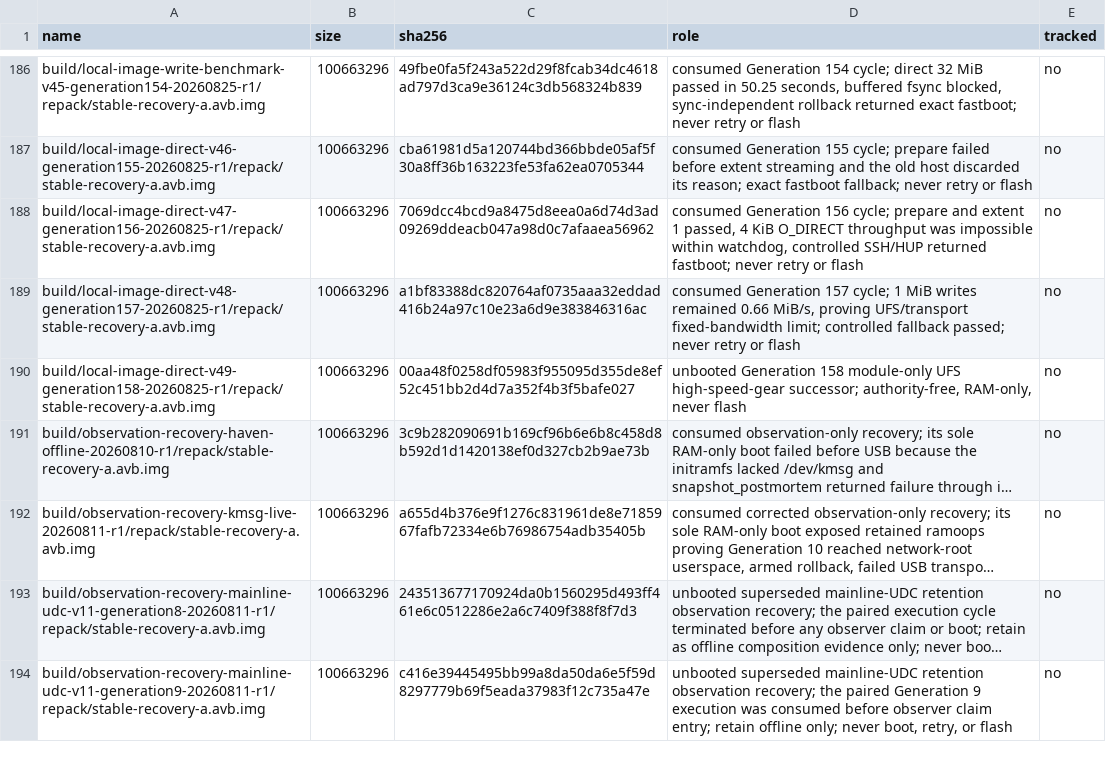
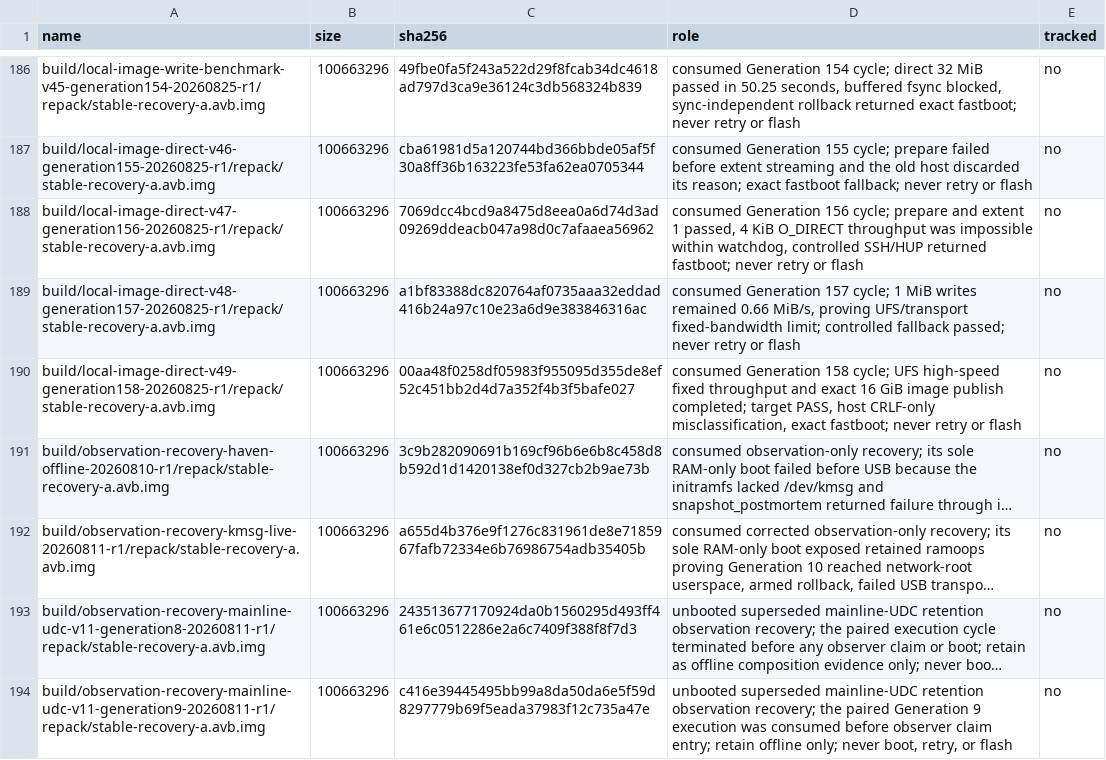
Before and after one commit to klimovich008/rog5-linux, a TSV file: manifests/artifacts.tsv, drawn as a sheet; only a part is shown, gaps mark what is left out; long unchanged cells end in …; the diff names each change by its address in the sheet, - before the commit and + after, or states it on an @@ line.

Commit message:
stage: record completed local Arch image

```diff
--- a/manifests/artifacts.tsv
+++ b/manifests/artifacts.tsv
-D190 (role): unbooted Generation 158 module-only UFS high-speed-gear successor; authority-free, RAM-only, never flash
+D190 (role): consumed Generation 158 cycle; UFS high-speed fixed throughput and exact 16 GiB image publish completed; target PASS, host CRLF-only misclassification, exact fastboot; never retry or flash
```
Also changed, not shown: manifests/temporary-boot-images.tsv, 7 other files.
